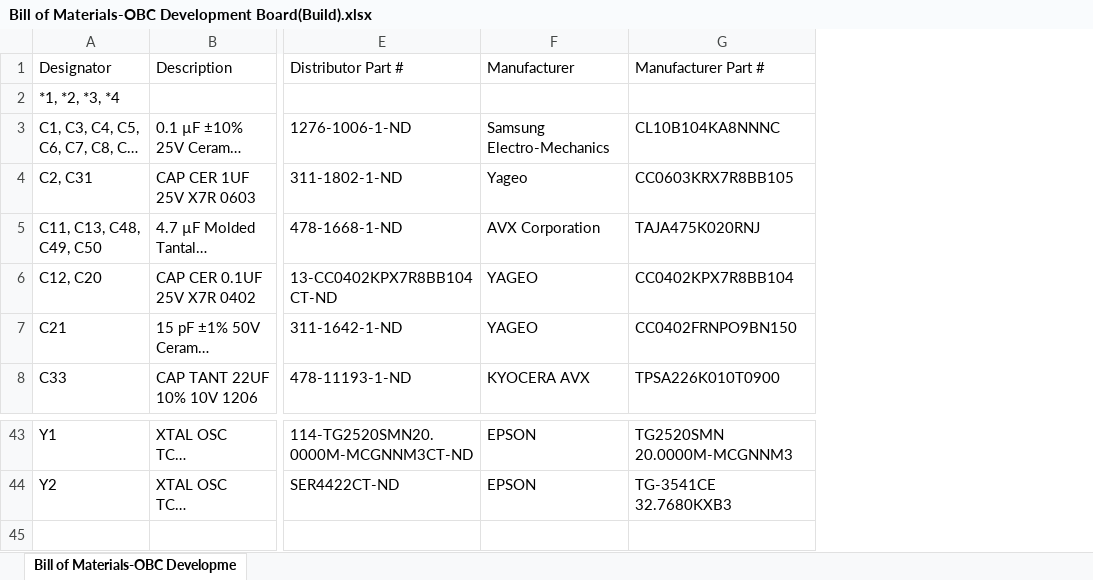
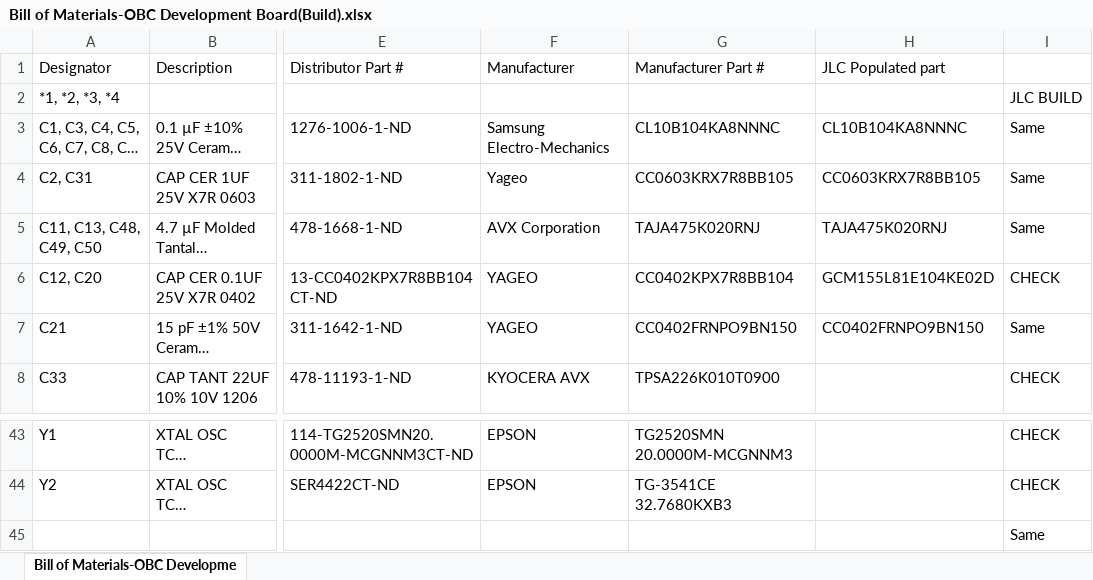
Before and after one commit to CalgaryToSpace/CTS-SAT-1-OBC-PCB, an Excel workbook: OBC Development Board/Manufacturing Package/BOM/Bill of Materials-OBC Development Board(Build).xlsx, sheet Bill of Materials-OBC Developme, drawn as a sheet; only a part is shown, gaps mark what is left out; long unchanged cells end in …; values as stored, in another font and other column widths than the file's, no cell formats; rows hold the shown columns only; the diff names each change by its address in the sheet, - before the commit and + after, or states it on an @@ line.

```diff
--- a/OBC Development Board/Manufacturing Package/BOM/Bill of Materials-OBC Development Board(Build).xlsx (sheet Bill of Materials-OBC Developme)
+++ b/OBC Development Board/Manufacturing Package/BOM/Bill of Materials-OBC Development Board(Build).xlsx (sheet Bill of Materials-OBC Developme)
+column H (JLC Populated part), rows 3-7: CL10B104KA8NNNC | CC0603KRX7R8BB105 | TAJA475K020RNJ | GCM155L81E104KE02D | CC0402FRNPO9BN150
+column I, rows 2-8: JLC BUILD | Same | Same | Same | CHECK | Same | CHECK; rows 43-44: CHECK | CHECK
+row 45:  |  |  |  |  |  | Same
```
Also changed, not shown: cell formats, OBC Development Board/Fabrication Package/BOM/Bill of Materials-OBC Development Board(Build).xlsx, 50 other files.
